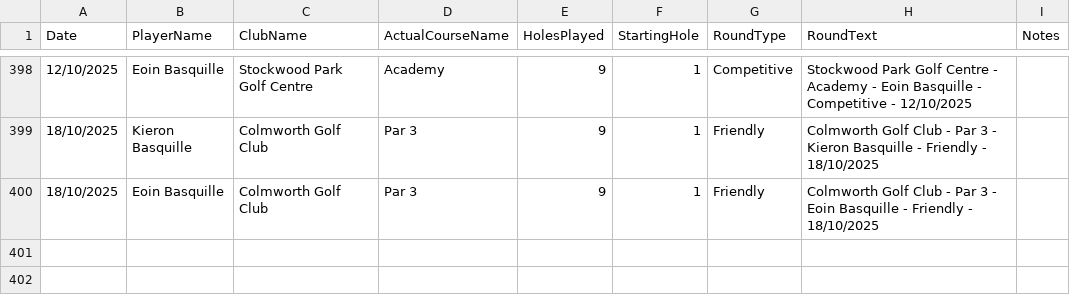
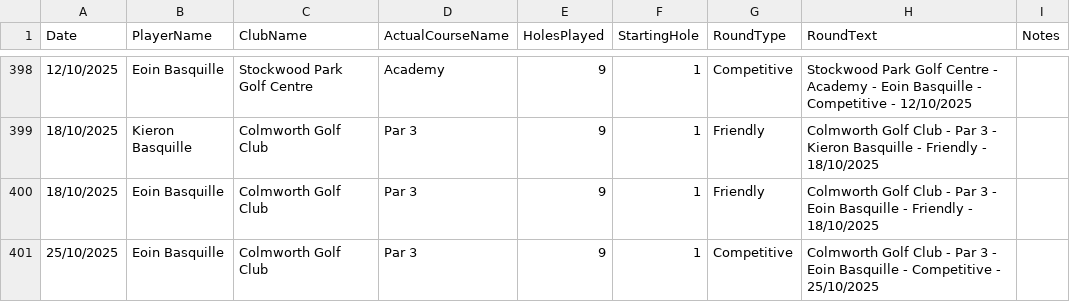
Before and after one commit to blumunki/GolfTrackerApp, a CSV file: GolfTrackerApp.Web/Data/Rounds.csv, drawn as a sheet; only a part is shown, gaps mark what is left out; the diff names each change by its address in the sheet, - before the commit and + after, or states it on an @@ line.

```diff
--- a/GolfTrackerApp.Web/Data/Rounds.csv
+++ b/GolfTrackerApp.Web/Data/Rounds.csv
+row 401: 25/10/2025 | Eoin Basquille | Colmworth Golf Club | Par 3 | 9 | 1 | Competitive | Colmworth Golf Club - Par 3 - Eoin Basquille - Competitive - 25/10/2025
```
Also changed, not shown: GolfTrackerApp.Web/Data/Scores.csv.
